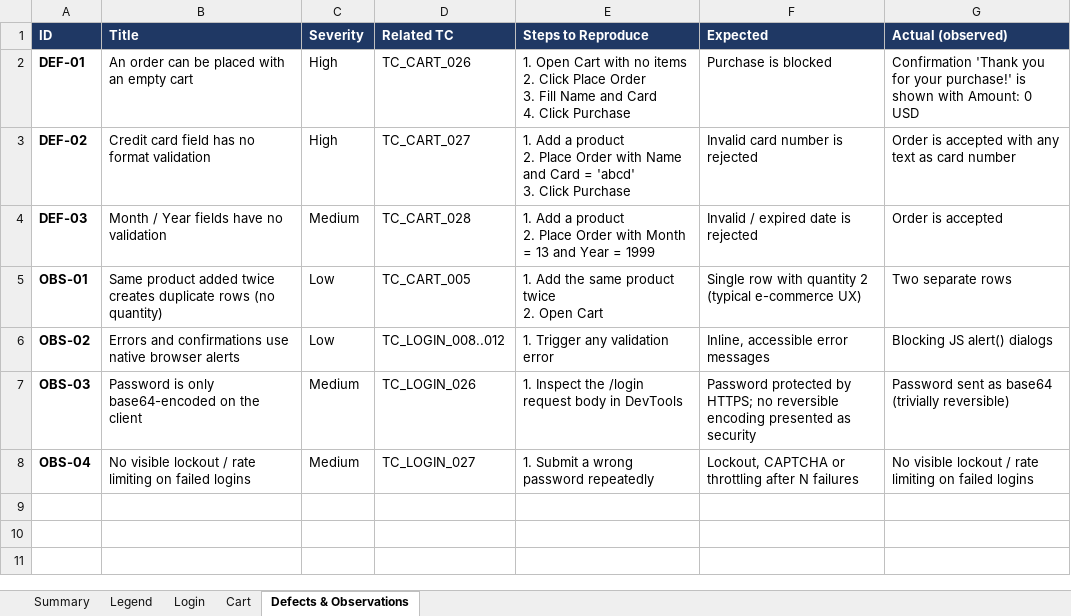
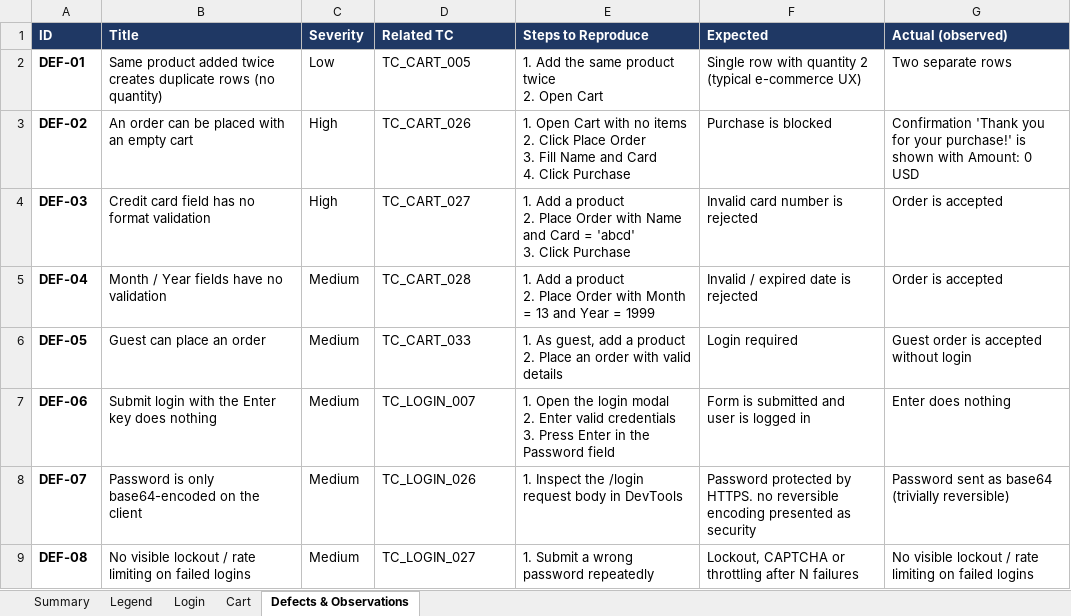
Before and after one commit to duytri20692/99Tech_QAAutomationChallenge, an Excel workbook: docs/DemoBlaze_Test_Cases.xlsx, sheet Defects & Observations, drawn as a sheet; values as stored, in another font and other column widths than the file's, no borders; charts and pictures not drawn; removed rows and columns are numbered as before the commit, all else as after; ↵ is a line break in a cell; the diff names each change by its address in the sheet, - before the commit and + after, or states it on an @@ line.

Commit message:
Clean up comments and docs, align workbook and known defects
- Shorten long comments; keep each rationale in one place
- Fix stale references in README, .env.example and perf spec
- Replace typographic dashes and curly quotes with plain ASCII
- Mark TC_CART_005 as known defect DEF-01; renumber empty-cart defect to DEF-02
- Update the test case workbook
- Note AI-assisted tooling in README

```diff
--- a/docs/DemoBlaze_Test_Cases.xlsx (sheet Defects & Observations)
+++ b/docs/DemoBlaze_Test_Cases.xlsx (sheet Defects & Observations)
-B2 (Title): An order can be placed with an empty cart
+B2 (Title): Same product added twice creates duplicate rows (no quantity)
-C2 (Severity): High
+C2 (Severity): Low
-D2 (Related TC): TC_CART_026
+D2 (Related TC): TC_CART_005
-E2 (Steps to Reproduce): 1. Open Cart with no items ↵ 2. Click Place Order ↵ 3. Fill Name and Card ↵ 4. Click Purchase
+E2 (Steps to Reproduce): 1. Add the same product twice ↵ 2. Open Cart
-F2 (Expected): Purchase is blocked
+F2 (Expected): Single row with quantity 2 (typical e-commerce UX)
-G2 (Actual (observed)): Confirmation 'Thank you for your purchase!' is shown with Amount: 0 USD
+G2 (Actual (observed)): Two separate rows
-B3 (Title): Credit card field has no format validation
+B3 (Title): An order can be placed with an empty cart
-D3 (Related TC): TC_CART_027
+D3 (Related TC): TC_CART_026
-E3 (Steps to Reproduce): 1. Add a product ↵ 2. Place Order with Name and Card = 'abcd' ↵ 3. Click Purchase
+E3 (Steps to Reproduce): 1. Open Cart with no items ↵ 2. Click Place Order ↵ 3. Fill Name and Card ↵ 4. Click Purchase
-F3 (Expected): Invalid card number is rejected
+F3 (Expected): Purchase is blocked
-G3 (Actual (observed)): Order is accepted with any text as card number
+G3 (Actual (observed)): Confirmation 'Thank you for your purchase!' is shown with Amount: 0 USD
-B4 (Title): Month / Year fields have no validation
+B4 (Title): Credit card field has no format validation
-C4 (Severity): Medium
+C4 (Severity): High
-D4 (Related TC): TC_CART_028
+D4 (Related TC): TC_CART_027
-E4 (Steps to Reproduce): …Order with Month = 13 and Year = 1999
+E4 (Steps to Reproduce): …Order with Name and Card = 'abcd' ↵ 3. Click Purchase
-F4 (Expected): Invalid / expired date is rejected
+F4 (Expected): Invalid card number is rejected
-row 5: OBS-01 | Same product added twice creates duplicate rows (no quantity) | Low | TC_CART_005 | 1. Add the same product twice ↵ 2. Open Cart | Single row with quantity 2 (typical e-commerce UX) | Two separate rows
-row 6: OBS-02 | Errors and confirmations use native browser alerts | Low | TC_LOGIN_008..012 | 1. Trigger any validation error | Inline, accessible error messages | Blocking JS alert() dialogs
+row 5: DEF-04 | Month / Year fields have no validation | Medium | TC_CART_028 | 1. Add a product ↵ 2. Place Order with Month = 13 and Year = 1999 | Invalid / expired date is rejected | Order is accepted
+row 6: DEF-05 | Guest can place an order | Medium | TC_CART_033 | 1. As guest, add a product ↵ 2. Place an order with valid details | Login required | Guest order is accepted without login
+row 7: DEF-06 | Submit login with the Enter key does nothing | Medium | TC_LOGIN_007 | 1. Open the login modal ↵ 2. Enter valid credentials ↵ 3. Press Enter in the Password field | Form is submitted and user is logged in | Enter does nothing
-A8 (ID): OBS-03
+A8 (ID): DEF-07
-F8 (Expected): …protected by HTTPS; no reversible…
+F8 (Expected): …protected by HTTPS. no reversible…
-A9 (ID): OBS-04
+A9 (ID): DEF-08
```
Also changed, not shown: sheet Cart, sheet Login, sheet Summary, sheet Legend, formulas that keep their value, charts or pictures, 23 other files.
